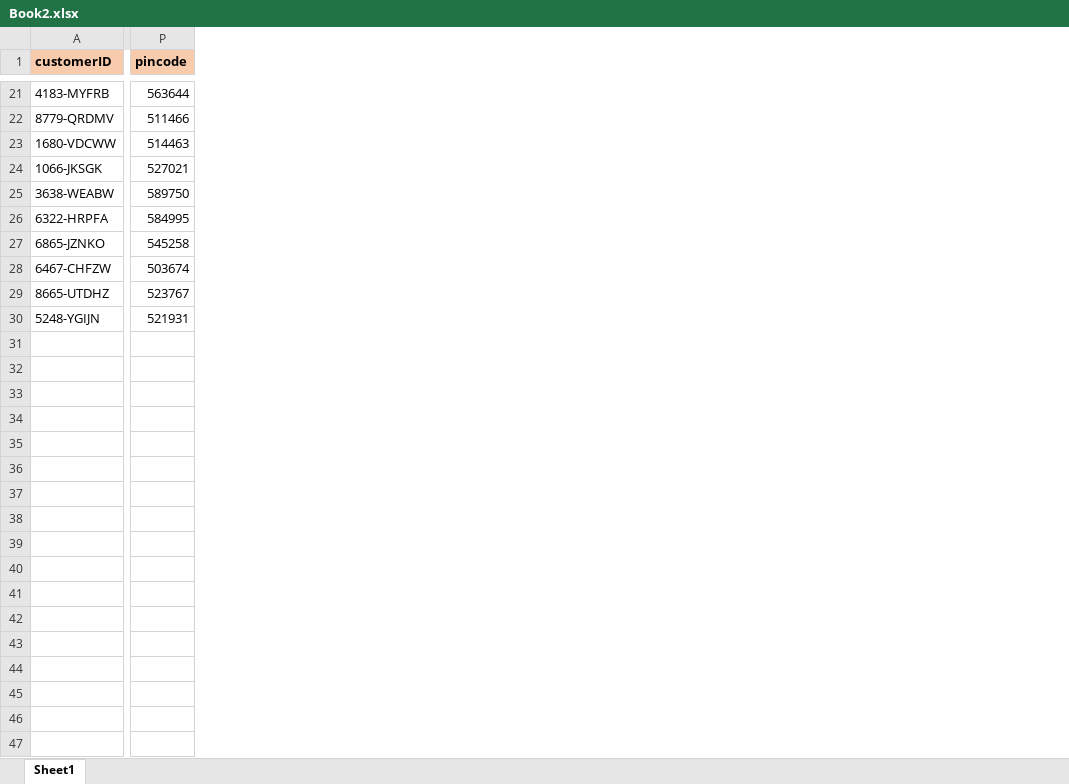
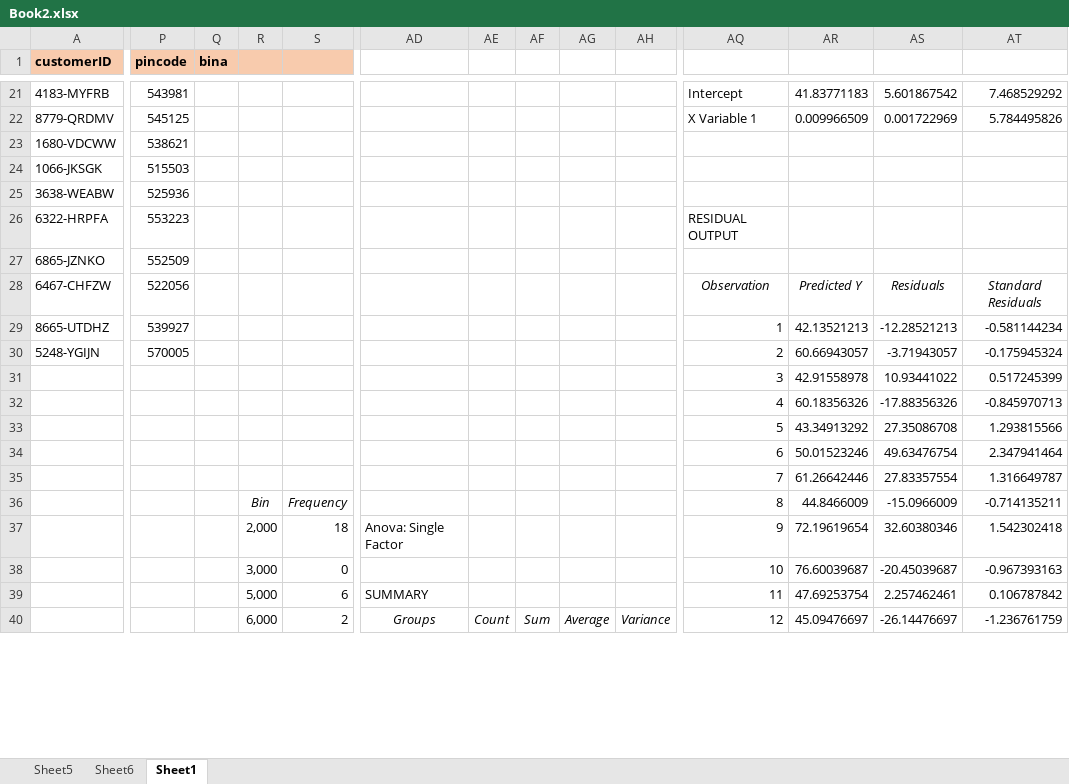
Before and after one commit to jvnsaithilak/Data_analytics_training, an Excel workbook: Book2.xlsx, sheet Sheet1, drawn as a sheet; only a part is shown, gaps mark what is left out; values as stored, in another font and other column widths than the file's, no borders; charts and pictures and conditional formats not drawn; removed rows and columns are numbered as before the commit, all else as after; rows hold the shown columns only; the diff covers the shown part only; the diff names each change by its address in the sheet, - before the commit and + after, or states it on an @@ line.

```diff
--- a/Book2.xlsx (sheet Sheet1)
+++ b/Book2.xlsx (sheet Sheet1)
+sheet tab: Sheet5
+sheet tab: Sheet6
+column Q (bina), empty
+column R, rows 37-40: 2,000 | 3,000 | 5,000 | 6,000
+column S, rows 37-40: 18 | 0 | 6 | 2
+column AD, rows 37-40: Anova: Single Factor |  | SUMMARY | Groups
+column AE, row 40: Count
+column AF, row 40: Sum
+column AG, row 40: Average
+column AH, row 40: Variance
+column AQ, rows 21-34: Intercept | X Variable 1 |  |  |  | RESIDUAL OUTPUT |  | Observation | 1 | 2 | 3 | 4 | 5 | 6; rows 37-40: 9 | 10 | 11 | 12
+column AR, rows 21-34: 41.83771183 | 0.009966509 |  |  |  |  |  | Predicted Y | 42.13521213 | 60.66943057 | 42.91558978 | 60.18356326 | 43.34913292 | 50.01523246; rows 37-40: 72.19619654 | 76.60039687 | 47.69253754 | 45.09476697
+column AS, rows 21-34: 5.601867542 | 0.001722969 |  |  |  |  |  | Residuals | -12.28521213 | -3.71943057 | 10.93441022 | -17.88356326 | 27.35086708 | 49.63476754; rows 37-40: 32.60380346 | -20.45039687 | 2.257462461 | -26.14476697
+column AT, rows 21-34: 7.468529292 | 5.784495826 |  |  |  |  |  | Standard Residuals | -0.581144234 | -0.175945324 | 0.517245399 | -0.845970713 | 1.293815566 | 2.347941464; rows 37-40: 1.542302418 | -0.967393163 | 0.106787842 | -1.236761759
-P21 (pincode): 563644
+P21 (pincode): 543981
-P22 (pincode): 511466
+P22 (pincode): 545125
-P23 (pincode): 514463
+P23 (pincode): 538621
-P24 (pincode): 527021
+P24 (pincode): 515503
-P25 (pincode): 589750
+P25 (pincode): 525936
-P26 (pincode): 584995
+P26 (pincode): 553223
-P27 (pincode): 545258
+P27 (pincode): 552509
-P28 (pincode): 503674
+P28 (pincode): 522056
-P29 (pincode): 523767
+P29 (pincode): 539927
-P30 (pincode): 521931
+P30 (pincode): 570005
-row 31: (empty)
+row 31:  |  |  |  |  |  |  |  |  |  | 3 | 42.91558978 | 10.93441022 | 0.517245399
-row 32: (empty)
+row 32:  |  |  |  |  |  |  |  |  |  | 4 | 60.18356326 | -17.88356326 | -0.845970713
-row 33: (empty)
+row 33:  |  |  |  |  |  |  |  |  |  | 5 | 43.34913292 | 27.35086708 | 1.293815566
-row 35: (empty)
-row 36: (empty)
+row 35:  |  |  |  |  |  |  |  |  |  | 7 | 61.26642446 | 27.83357554 | 1.316649787
+row 36:  |  |  | Bin | Frequency |  |  |  |  |  | 8 | 44.8466009 | -15.0966009 | -0.714135211
-row 41: (empty)
-row 42: (empty)
-row 43: (empty)
-row 44: (empty)
-row 45: (empty)
-row 46: (empty)
-row 47: (empty)
```
Also changed, not shown: 13 added rows, 2 removed rows, 25 added columns and 29 edited cells elsewhere in this sheet, charts or pictures, 1 other file.
